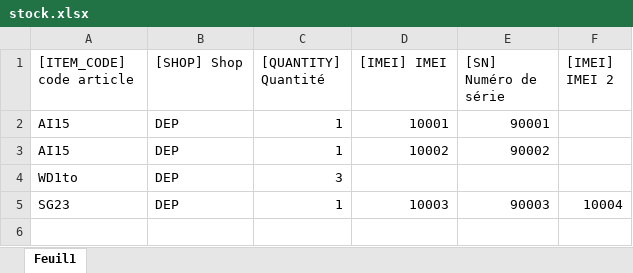
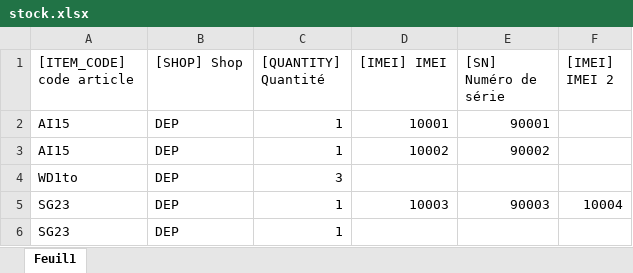
Before and after one commit to hMirado/store-management-back, an Excel workbook: files/stock.xlsx, sheet Feuil1, drawn as a sheet; values as stored, in another font and other column widths than the file's, no borders; the diff names each change by its address in the sheet, - before the commit and + after, or states it on an @@ line.

Commit message:
finish import stock

```diff
--- a/files/stock.xlsx (sheet Feuil1)
+++ b/files/stock.xlsx (sheet Feuil1)
+row 6: SG23 | DEP | 1
```
Also changed, not shown: 11 other files.
